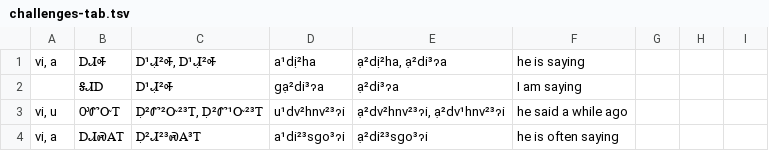
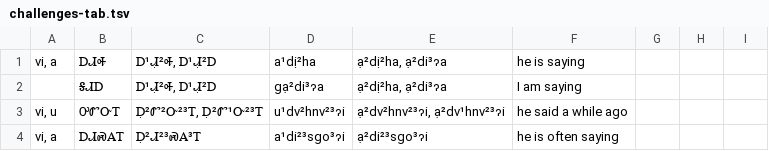
Before and after one commit to CherokeeLanguage/BoundPronouns, a TSV file: android/assets/tsv/challenges-tab.tsv, drawn as a sheet; only a part is shown.

```diff
--- a/android/assets/tsv/challenges-tab.tsv
+++ b/android/assets/tsv/challenges-tab.tsv
@@ -1,3 +1,3 @@
-vi, a	ᎠᏗᎭ	Ꭰ¹Ꮧ̣²Ꭽ, Ꭰ¹Ꮧ̣²Ꭽ	a¹dị²ha	ạ²dị²ha, ạ²di³ɂa	he is saying			
-	ᎦᏗᎠ	Ꭰ¹Ꮧ̣²Ꭽ	gạ²di³ɂa	ạ²di³ɂa	I am saying			
+vi, a	ᎠᏗᎭ	Ꭰ¹Ꮧ̣²Ꭽ, Ꭰ¹Ꮧ̣²Ꭰ	a¹dị²ha	ạ²dị²ha, ạ²di³ɂa	he is saying			
+	ᎦᏗᎠ	Ꭰ¹Ꮧ̣²Ꭽ, Ꭰ¹Ꮧ̣²Ꭰ	gạ²di³ɂa	ạ²dị²ha, ạ²di³ɂa	I am saying			
 vi, u	ᎤᏛᏅᎢ	Ꭰ̣²Ꮫ²Ꮕ²³Ꭲ, Ꭰ̣²Ꮫ¹Ꮕ²³Ꭲ	u¹dv²hnv²³ɂi	ạ²dv²hnv²³ɂi, ạ²dv¹hnv²³ɂi	he said a while ago			
```
Also changed, not shown: android/assets/tsv/pronouns-list-tab.tsv.
